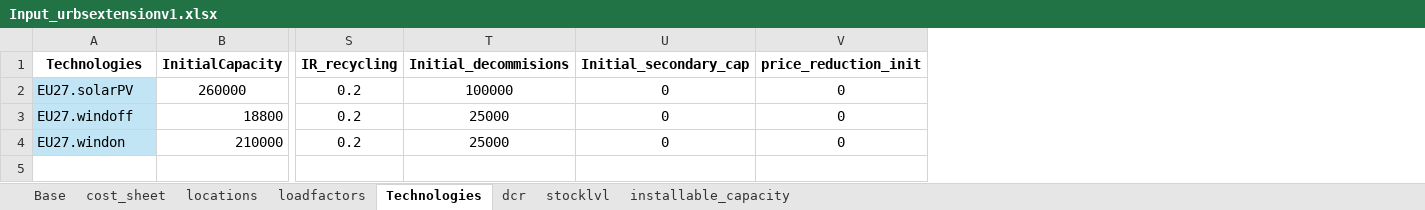
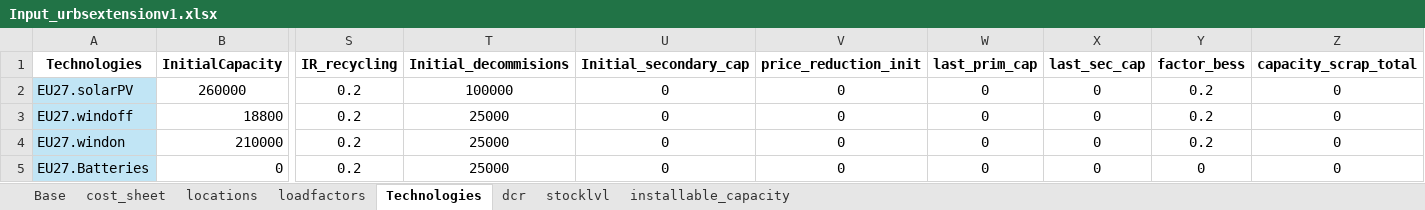
Before and after one commit to oitzingermaximilian/urbs-extension, an Excel workbook: Input_urbsextensionv1.xlsx, sheet Technologies, drawn as a sheet; only a part is shown, gaps mark what is left out; values as stored, in another font and other column widths than the file's, no borders; rows hold the shown columns only; the diff names each change by its address in the sheet, - before the commit and + after, or states it on an @@ line.

Commit message:
Scrap running through, LR not

```diff
--- a/Input_urbsextensionv1.xlsx (sheet Technologies)
+++ b/Input_urbsextensionv1.xlsx (sheet Technologies)
+column W (last_prim_cap), rows 2-4: all 0
+column X (last_sec_cap), rows 2-4: all 0
+column Y (factor_bess), rows 2-4: all 0.2
+column Z (capacity_scrap_total), rows 2-4: all 0
+row 5: EU27.Batteries | 0 | 0.2 | 25000 | 0 | 0 | 0 | 0 | 0 | 0
```
Also changed, not shown: sheet cost_sheet, sheet installable_capacity, sheet stocklvl, sheet dcr, sheet loadfactors, 11 other files.
